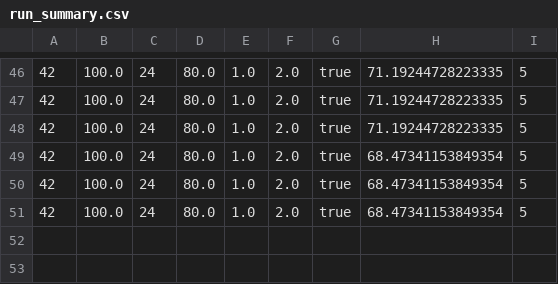
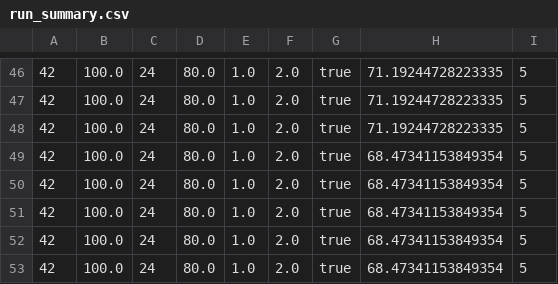
Before and after one commit to GuustDel/UAV-SAR, a CSV file: src/UAV-SAR/experiments/run_summary.csv, drawn as a sheet; only a part is shown, gaps mark what is left out; the diff names each change by its address in the sheet, - before the commit and + after, or states it on an @@ line.

```diff
--- a/src/UAV-SAR/experiments/run_summary.csv
+++ b/src/UAV-SAR/experiments/run_summary.csv
+row 52: 42 | 100.0 | 24 | 80.0 | 1.0 | 2.0 | true | 68.47341153849354 | 5
+row 53: 42 | 100.0 | 24 | 80.0 | 1.0 | 2.0 | true | 68.47341153849354 | 5
```
Also changed, not shown: src/UAV-SAR/experiments/victim_log.csv, 2 other files.
